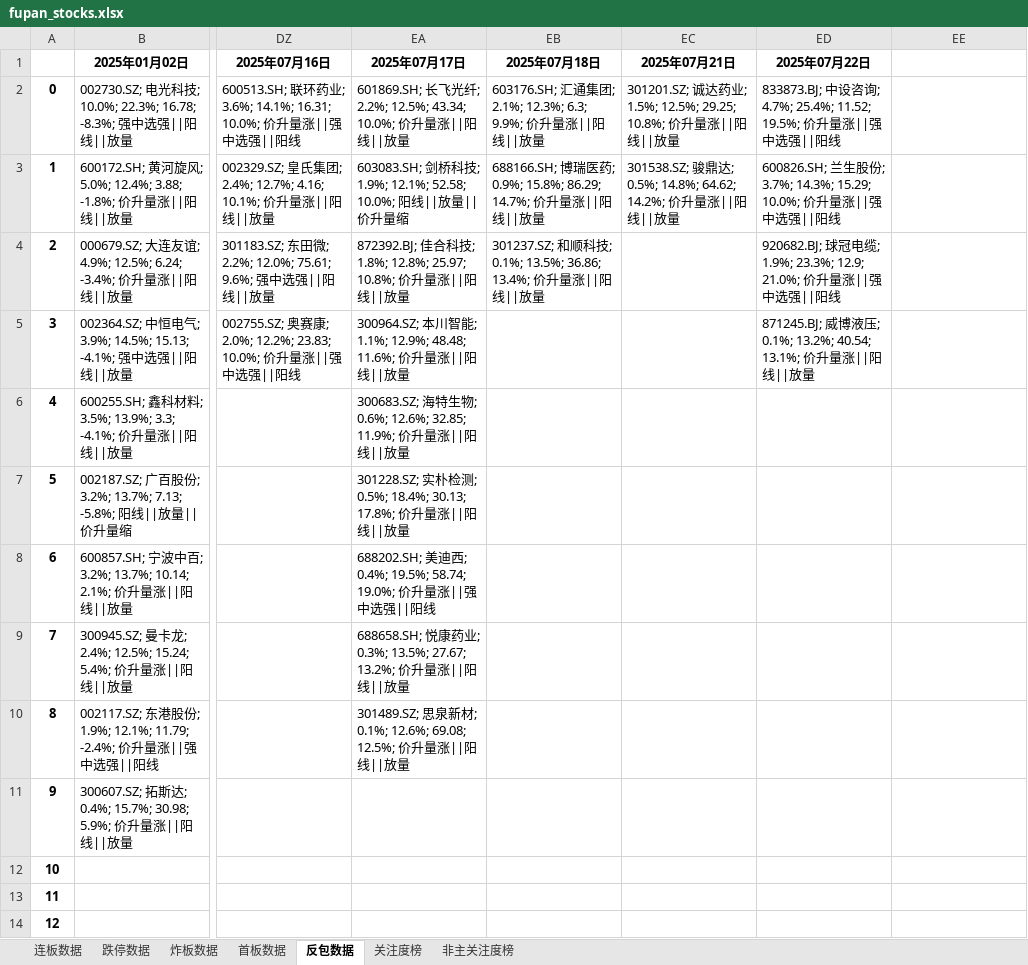
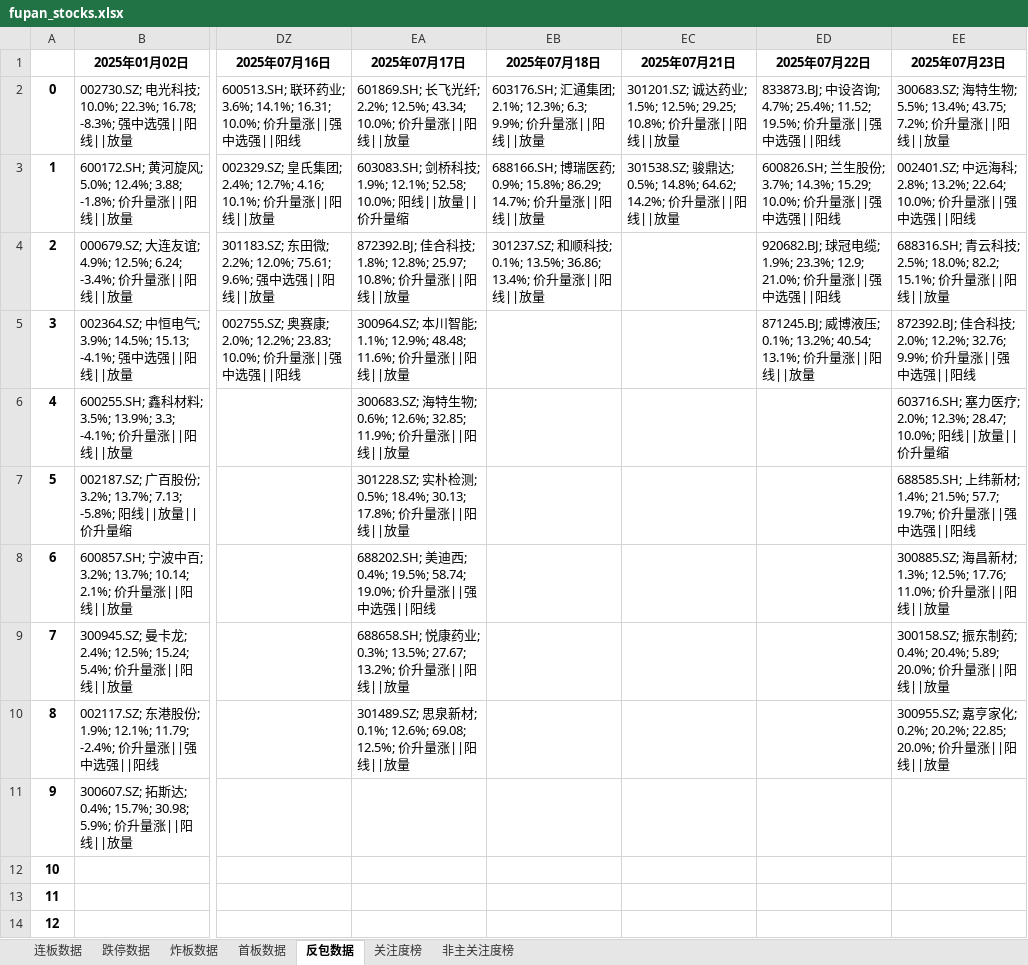
Before and after one commit to KealLiang/HardTrading, an Excel workbook: excel/fupan_stocks.xlsx, sheet 反包数据, drawn as a sheet; only a part is shown, gaps mark what is left out; values as stored, in another font and other column widths than the file's, no borders; the diff names each change by its address in the sheet, - before the commit and + after, or states it on an @@ line.

```diff
--- a/excel/fupan_stocks.xlsx (sheet 反包数据)
+++ b/excel/fupan_stocks.xlsx (sheet 反包数据)
-EE1: (empty)
+EE1: 2025年07月23日
-EE2 (2025年07月23日): (empty)
+EE2 (2025年07月23日): 300683.SZ; 海特生物; 5.5%; 13.4%; 43.75; 7.2%; 价升量涨||阳线||放量
-EE3 (2025年07月23日): (empty)
+EE3 (2025年07月23日): 002401.SZ; 中远海科; 2.8%; 13.2%; 22.64; 10.0%; 价升量涨||强中选强||阳线
-EE4 (2025年07月23日): (empty)
+EE4 (2025年07月23日): 688316.SH; 青云科技; 2.5%; 18.0%; 82.2; 15.1%; 价升量涨||阳线||放量
-EE5 (2025年07月23日): (empty)
+EE5 (2025年07月23日): 872392.BJ; 佳合科技; 2.0%; 12.2%; 32.76; 9.9%; 价升量涨||强中选强||阳线
-EE6 (2025年07月23日): (empty)
+EE6 (2025年07月23日): 603716.SH; 塞力医疗; 2.0%; 12.3%; 28.47; 10.0%; 阳线||放量||价升量缩
-EE7 (2025年07月23日): (empty)
+EE7 (2025年07月23日): 688585.SH; 上纬新材; 1.4%; 21.5%; 57.7; 19.7%; 价升量涨||强中选强||阳线
-EE8 (2025年07月23日): (empty)
+EE8 (2025年07月23日): 300885.SZ; 海昌新材; 1.3%; 12.5%; 17.76; 11.0%; 价升量涨||阳线||放量
-EE9 (2025年07月23日): (empty)
+EE9 (2025年07月23日): 300158.SZ; 振东制药; 0.4%; 20.4%; 5.89; 20.0%; 价升量涨||阳线||放量
-EE10 (2025年07月23日): (empty)
+EE10 (2025年07月23日): 300955.SZ; 嘉亨家化; 0.2%; 20.2%; 22.85; 20.0%; 价升量涨||阳线||放量
```
Also changed, not shown: sheet 炸板数据, sheet 跌停数据, sheet 非主关注度榜, sheet 关注度榜, sheet 连板数据, sheet 首板数据, excel/fupan_analysis.xlsx, excel/fupan_stocks_non_main.xlsx, 2 other files.
